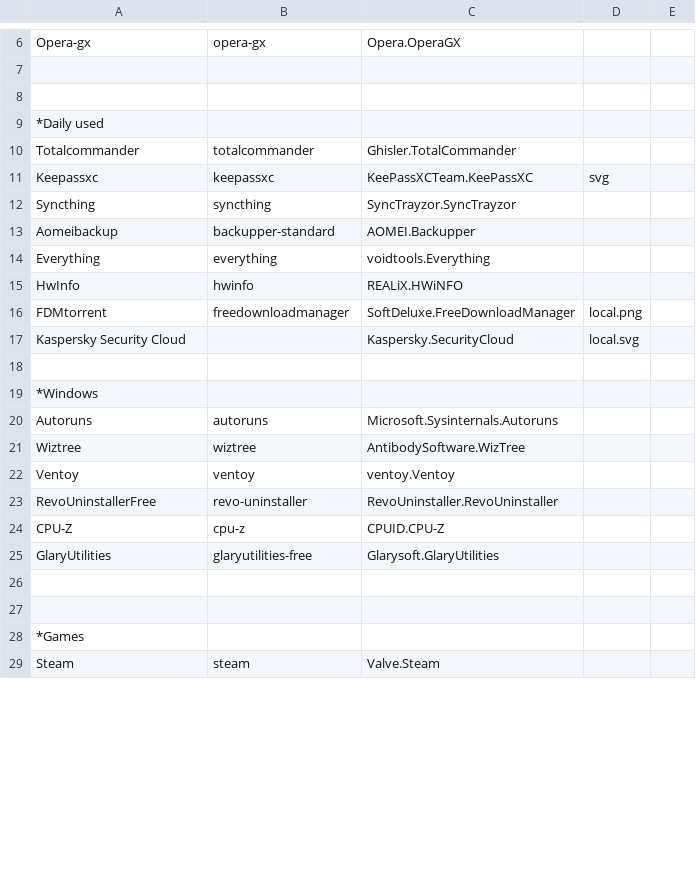
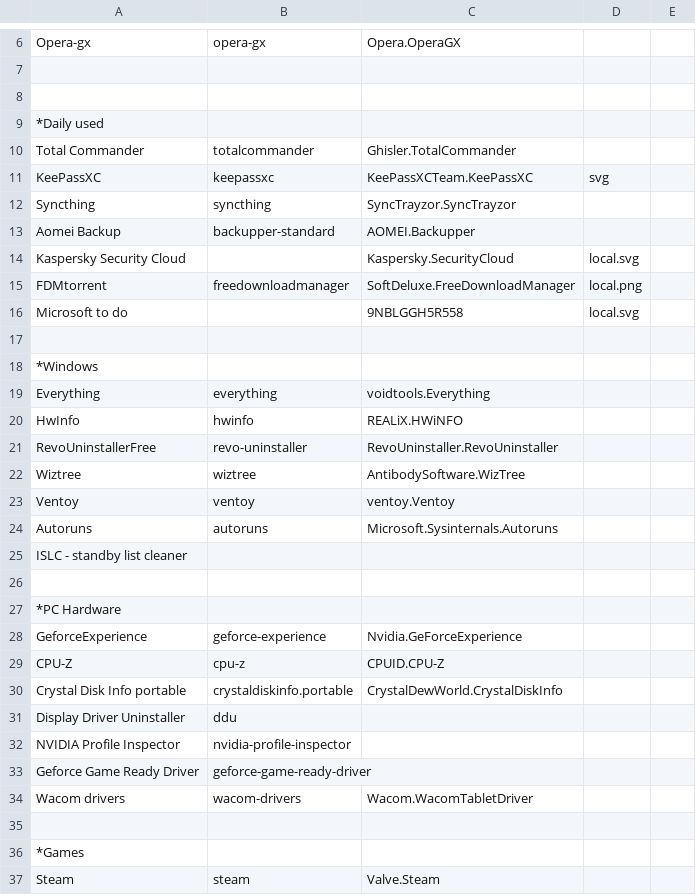
Before and after one commit to Deezbec/Chocolater, a CSV file: list - example.csv, drawn as a sheet; only a part is shown, gaps mark what is left out; the diff covers the shown part only.

```diff
--- a/list - example.csv
+++ b/list - example.csv
@@ -9,19 +9,27 @@ Opera-gx,opera-gx,Opera.OperaGX,,
 *Daily used,,,,
-Totalcommander,totalcommander,Ghisler.TotalCommander,,
-Keepassxc,keepassxc,KeePassXCTeam.KeePassXC,svg,
+Total Commander,totalcommander,Ghisler.TotalCommander,,
+KeePassXC,keepassxc,KeePassXCTeam.KeePassXC,svg,
 Syncthing,syncthing,SyncTrayzor.SyncTrayzor,,
-Aomeibackup,backupper-standard,AOMEI.Backupper,,
+Aomei Backup,backupper-standard,AOMEI.Backupper,,
+Kaspersky Security Cloud,,Kaspersky.SecurityCloud,local.svg,
+FDMtorrent,freedownloadmanager,SoftDeluxe.FreeDownloadManager,local.png,
+Microsoft to do,,9NBLGGH5R558,local.svg,
+,,,,
+*Windows,,,,
 Everything,everything,voidtools.Everything,,
 HwInfo,hwinfo,REALiX.HWiNFO,,
-FDMtorrent,freedownloadmanager,SoftDeluxe.FreeDownloadManager,local.png,
-Kaspersky Security Cloud,,Kaspersky.SecurityCloud,local.svg,
-,,,,
-*Windows,,,,
-Autoruns,autoruns,Microsoft.Sysinternals.Autoruns,,
+RevoUninstallerFree,revo-uninstaller,RevoUninstaller.RevoUninstaller,,
 Wiztree,wiztree,AntibodySoftware.WizTree,,
 Ventoy,ventoy,ventoy.Ventoy,,
-RevoUninstallerFree,revo-uninstaller,RevoUninstaller.RevoUninstaller,,
+Autoruns,autoruns,Microsoft.Sysinternals.Autoruns,,
+ISLC - standby list cleaner,,,,
+,,,,
+*PC Hardware,,,,
+GeforceExperience,geforce-experience,Nvidia.GeForceExperience,,
 CPU-Z,cpu-z,CPUID.CPU-Z,,
-GlaryUtilities,glaryutilities-free,Glarysoft.GlaryUtilities,,
-,,,,
+Crystal Disk Info portable,crystaldiskinfo.portable,CrystalDewWorld.CrystalDiskInfo,,
+Display Driver Uninstaller,ddu,,,
+NVIDIA Profile Inspector,nvidia-profile-inspector,,,
+Geforce Game Ready Driver,geforce-game-ready-driver,,,
+Wacom drivers,wacom-drivers,Wacom.WacomTabletDriver,,
 ,,,,
```
Also changed, not shown: 7 added rows, 20 removed rows, 15 moved rows and 28 edited cells elsewhere in this file, list.csv, 7 other files.
